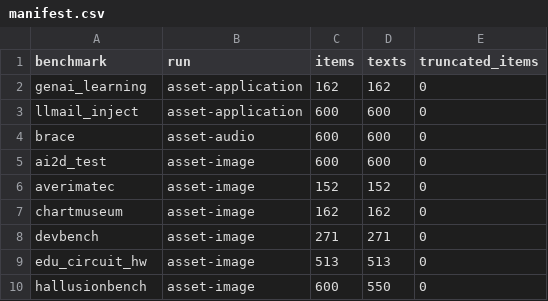
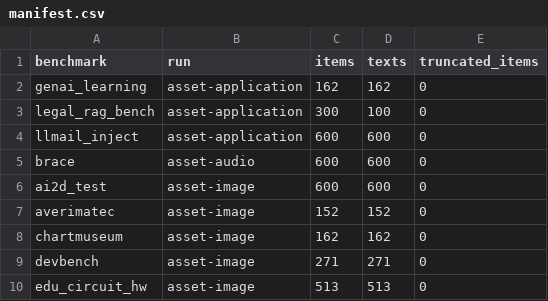
Before and after one commit to femartip/predictive_ai_comp, a CSV file: annotations/adele_v1/manifest.csv, drawn as a sheet; only a part is shown; the shorter side is filled out with more unchanged rows; the diff names each change by its address in the sheet, - before the commit and + after, or states it on an @@ line.

Commit message:
ADeLe v1: add legal_rag_bench (200 benchmarks completed)

```diff
--- a/annotations/adele_v1/manifest.csv
+++ b/annotations/adele_v1/manifest.csv
+row 3: legal_rag_bench | asset-application | 300 | 100 | 0
```
Also changed, not shown: 2 other files.
